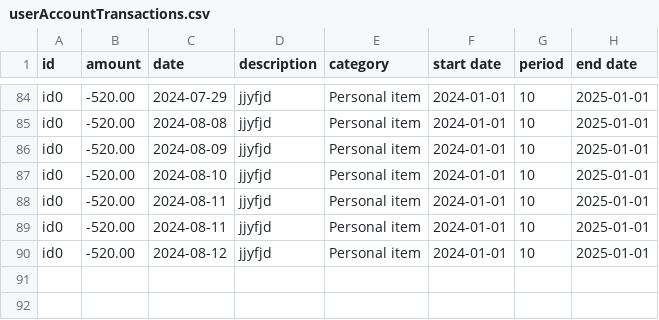
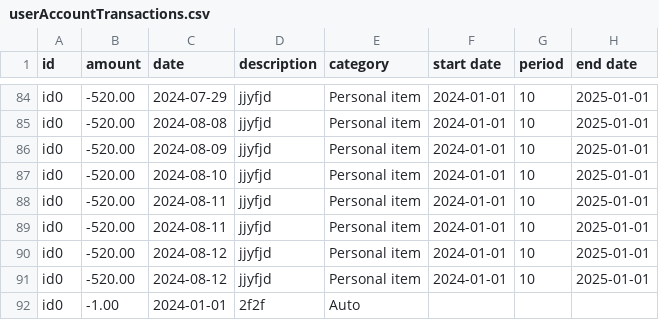
Before and after one commit to chenj926/CSC207_Accounting_System, a CSV file: src/main/data/transaction/userAccountTransactions.csv, drawn as a sheet; only a part is shown, gaps mark what is left out.

```diff
--- a/src/main/data/transaction/userAccountTransactions.csv
+++ b/src/main/data/transaction/userAccountTransactions.csv
@@ -90 +90,3 @@ id0,-520.00,2024-08-11,jjyfjd,Personal item,2024-01-01,10,2025-01-01
 id0,-520.00,2024-08-12,jjyfjd,Personal item,2024-01-01,10,2025-01-01
+id0,-520.00,2024-08-12,jjyfjd,Personal item,2024-01-01,10,2025-01-01
+id0,-1.00,2024-01-01,2f2f,Auto
```
Also changed, not shown: src/main/data/accounts/userAccounts.csv, 4 other files.
